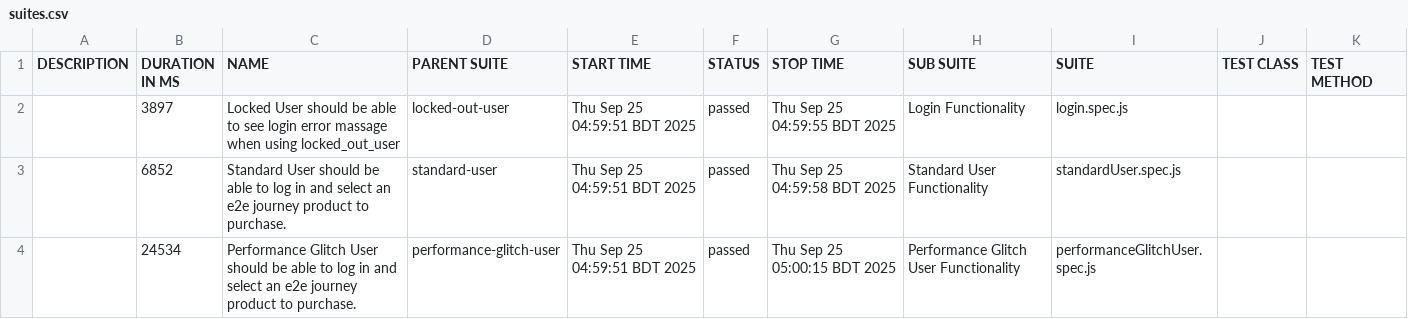
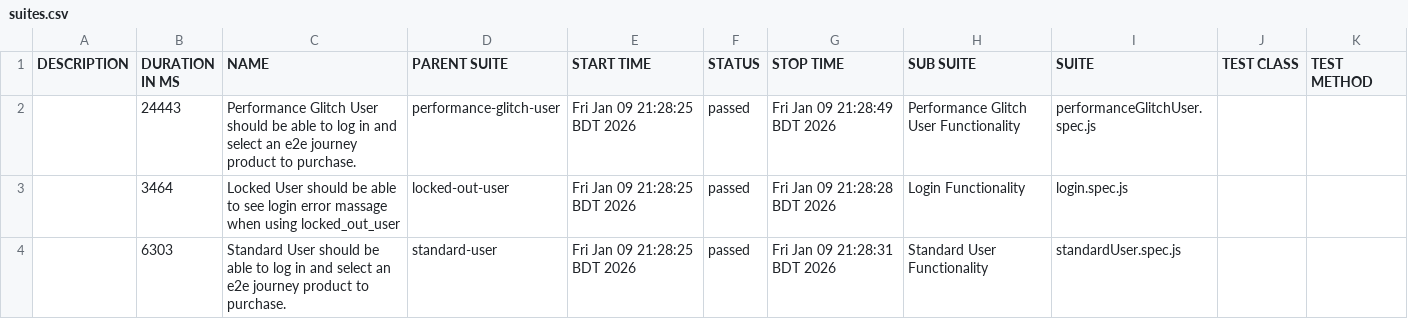
Before and after one commit to Showrav88/sawglab_with_playwright_allure, a CSV file: allure-report/data/suites.csv, drawn as a sheet.

```diff
--- a/allure-report/data/suites.csv
+++ b/allure-report/data/suites.csv
@@ -1,4 +1,4 @@
 "DESCRIPTION","DURATION IN MS","NAME","PARENT SUITE","START TIME","STATUS","STOP TIME","SUB SUITE","SUITE","TEST CLASS","TEST METHOD"
-"","3897","Locked User should be able to see login error massage when using locked_out_user","locked-out-user","Thu Sep 25 04:59:51 BDT 2025","passed","Thu Sep 25 04:59:55 BDT 2025","Login Functionality","login.spec.js","",""
-"","6852","Standard User should be able to log in and select an e2e journey product to purchase.","standard-user","Thu Sep 25 04:59:51 BDT 2025","passed","Thu Sep 25 04:59:58 BDT 2025","Standard User Functionality","standardUser.spec.js","",""
-"","24534","Performance Glitch User should be able to log in and select an e2e journey product to purchase.","performance-glitch-user","Thu Sep 25 04:59:51 BDT 2025","passed","Thu Sep 25 05:00:15 BDT 2025","Performance Glitch User Functionality","performanceGlitchUser.spec.js","",""
+"","24443","Performance Glitch User should be able to log in and select an e2e journey product to purchase.","performance-glitch-user","Fri Jan 09 21:28:25 BDT 2026","passed","Fri Jan 09 21:28:49 BDT 2026","Performance Glitch User Functionality","performanceGlitchUser.spec.js","",""
+"","3464","Locked User should be able to see login error massage when using locked_out_user","locked-out-user","Fri Jan 09 21:28:25 BDT 2026","passed","Fri Jan 09 21:28:28 BDT 2026","Login Functionality","login.spec.js","",""
+"","6303","Standard User should be able to log in and select an e2e journey product to purchase.","standard-user","Fri Jan 09 21:28:25 BDT 2026","passed","Fri Jan 09 21:28:31 BDT 2026","Standard User Functionality","standardUser.spec.js","",""
```
Also changed, not shown: 57 other files.
